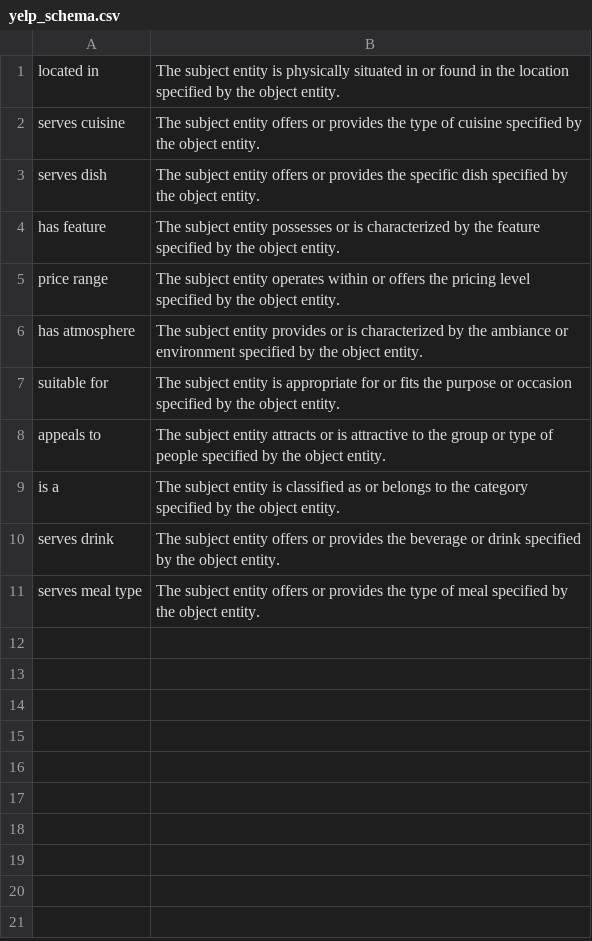
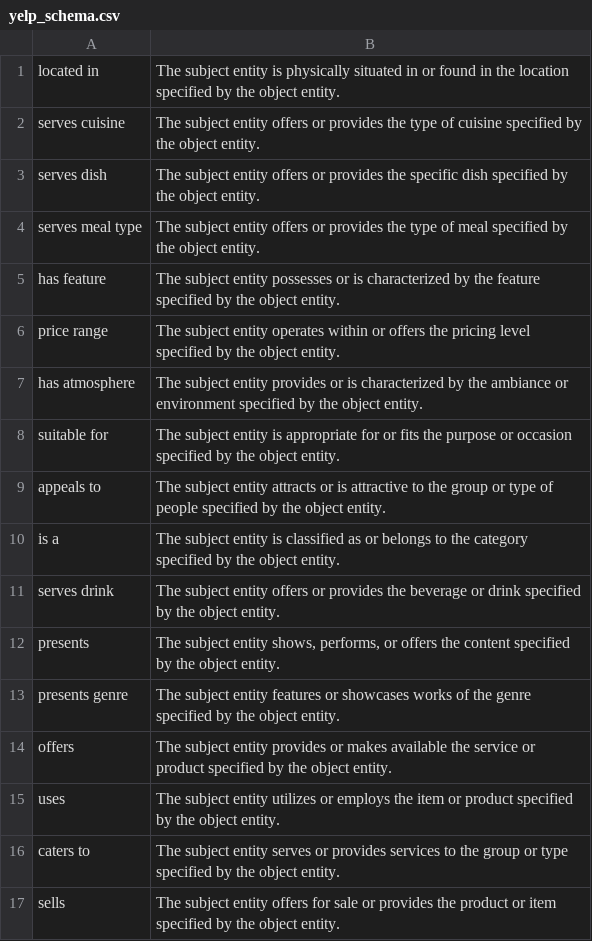
Before and after one commit to Ucekay/kg-refer, a CSV file: packages/edc/schemas/yelp_schema.csv, drawn as a sheet.

Commit message:
Enhance Yelp prompt templates and schema
- Updated `oie_instructions_template_yelp.txt` to include guidelines for semantic accuracy in relationships, avoidance of redundancy, and general category inference for specific items.
- Modified `sd_instructions_template_yelp.txt` to ensure descriptions are generated for every unique relation present in the provided list.
- Expanded `yelp_schema.csv` by adding new relationships such as "serves meal type," "presents," "offers," "uses," "caters to," and "sells," along with their definitions to improve entity relationship clarity.

```diff
--- a/packages/edc/schemas/yelp_schema.csv
+++ b/packages/edc/schemas/yelp_schema.csv
@@ -3,2 +3,3 @@ serves cuisine,The subject entity offers or provides the type of cuisine specifi
 serves dish,The subject entity offers or provides the specific dish specified by the object entity.
+serves meal type,The subject entity offers or provides the type of meal specified by the object entity.
 has feature,The subject entity possesses or is characterized by the feature specified by the object entity.
@@ -10,2 +11,7 @@ is a,The subject entity is classified as or belongs to the category specified by
 serves drink,The subject entity offers or provides the beverage or drink specified by the object entity.
-serves meal type,The subject entity offers or provides the type of meal specified by the object entity.
+presents,"The subject entity shows, performs, or offers the content specified by the object entity."
+presents genre,The subject entity features or showcases works of the genre specified by the object entity.
+offers,The subject entity provides or makes available the service or product specified by the object entity.
+uses,The subject entity utilizes or employs the item or product specified by the object entity.
+caters to,The subject entity serves or provides services to the group or type specified by the object entity.
+sells,The subject entity offers for sale or provides the product or item specified by the object entity.
```
Also changed, not shown: 25 other files.
